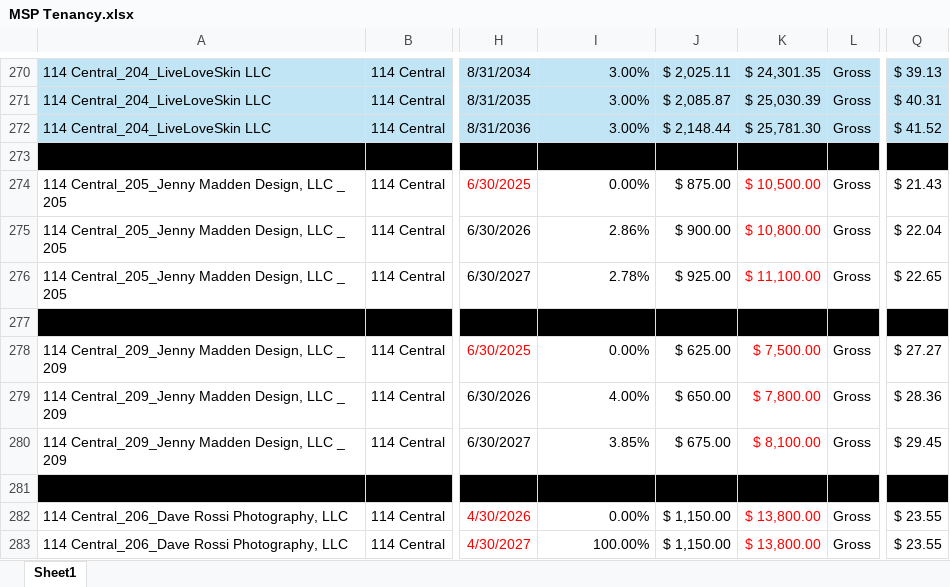
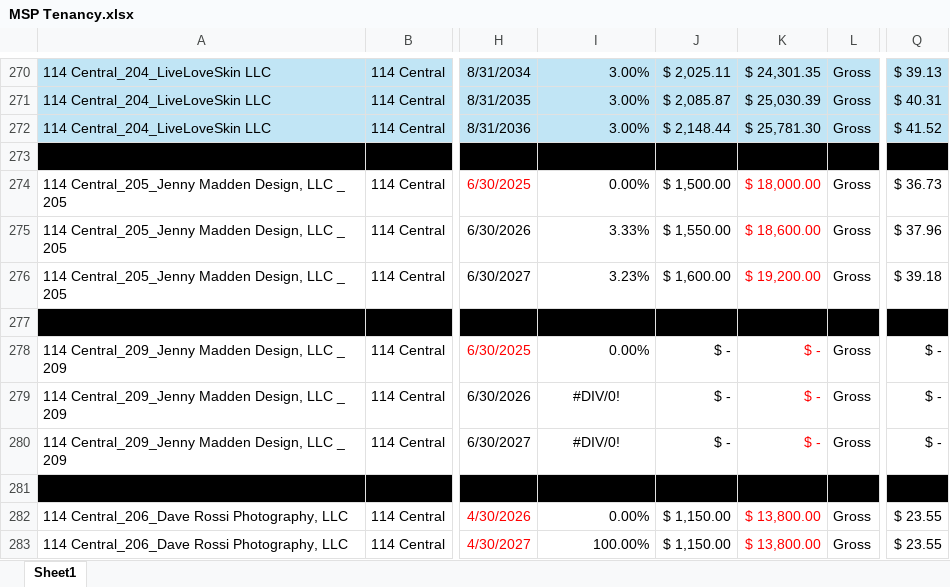
Before and after one commit to asollog61/msp-dashboard, an Excel workbook: data/MSP Tenancy.xlsx, sheet Sheet1, drawn as a sheet; only a part is shown, gaps mark what is left out; values as stored, in another font and other column widths than the file's, no borders; the diff names each change by its address in the sheet, - before the commit and + after, or states it on an @@ line.

```diff
--- a/data/MSP Tenancy.xlsx (sheet Sheet1)
+++ b/data/MSP Tenancy.xlsx (sheet Sheet1)
-J274: $ 875.00
+J274: $ 1,500.00
-K274: $ 10,500.00
+K274: $ 18,000.00
-Q274: $ 21.43
+Q274: $ 36.73
-I275: 2.86%
+I275: 3.33%
-J275: $ 900.00
+J275: $ 1,550.00
-K275: $ 10,800.00
+K275: $ 18,600.00
-Q275: $ 22.04
+Q275: $ 37.96
-I276: 2.78%
+I276: 3.23%
-J276: $ 925.00
+J276: $ 1,600.00
-K276: $ 11,100.00
+K276: $ 19,200.00
-Q276: $ 22.65
+Q276: $ 39.18
-J278: $ 625.00
+J278: $ -
-K278: $ 7,500.00
+K278: $ -
-Q278: $ 27.27
+Q278: $ -
-I279: 4.00%
+I279: #DIV/0!
-I279:I280 alignment: right
+I279:I280 alignment: center
-J279: $ 650.00
+J279: $ -
-K279: $ 7,800.00
+K279: $ -
-Q279: $ 28.36
+Q279: $ -
-I280: 3.85%
+I280: #DIV/0!
-J280: $ 675.00
+J280: $ -
-K280: $ 8,100.00
+K280: $ -
-Q280: $ 29.45
+Q280: $ -
```
Also changed, not shown: 4 other files.
